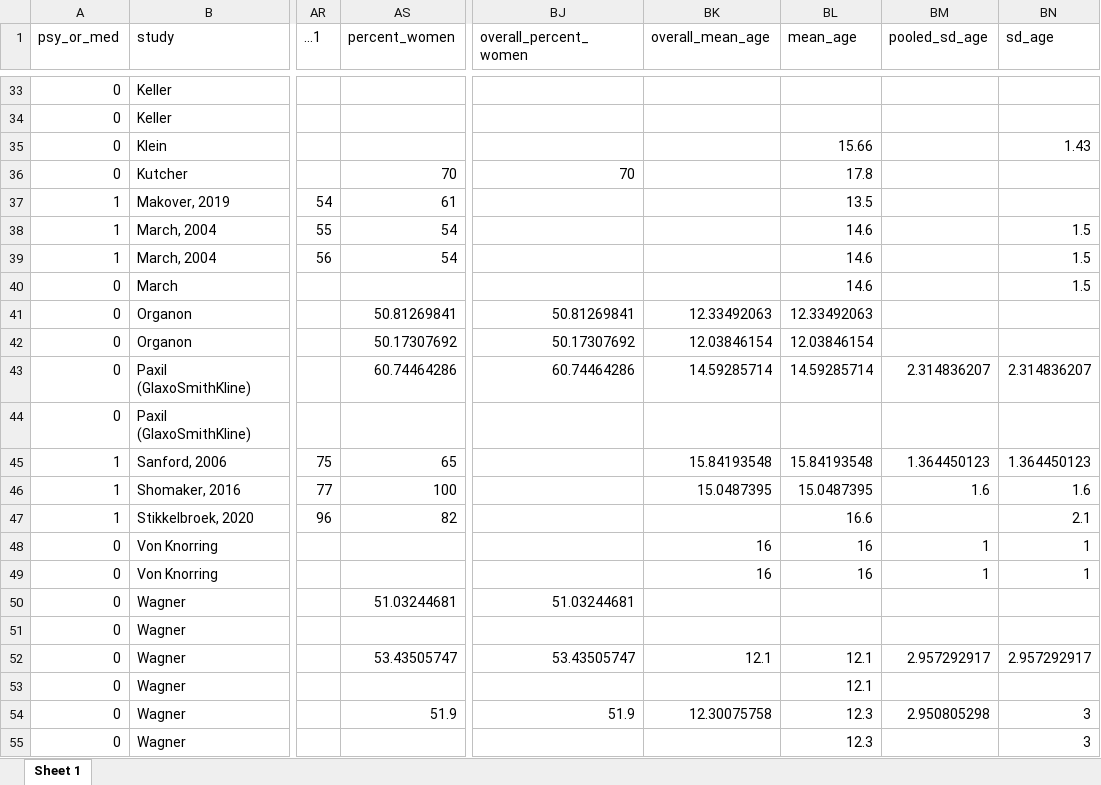
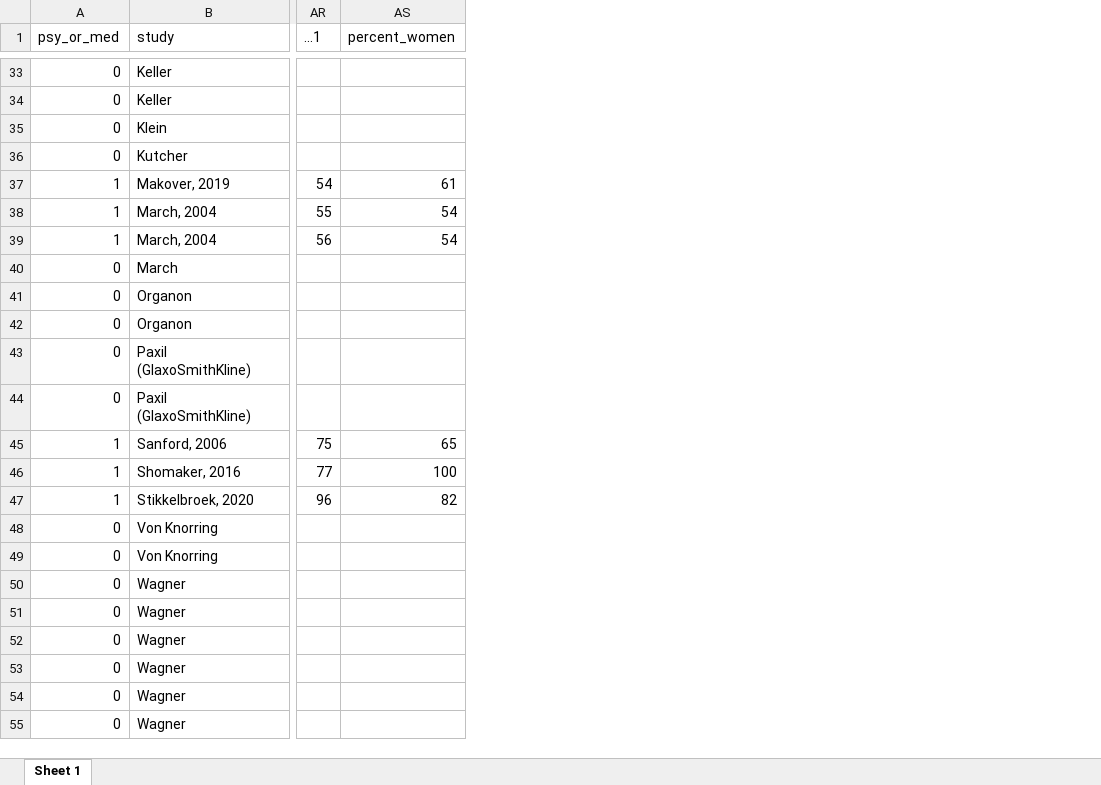
Before and after one commit to transatlantic-comppsych/apples_oranges, an Excel workbook: columns_with_missing_values.xlsx, sheet Sheet 1, drawn as a sheet; only a part is shown, gaps mark what is left out; values as stored, in another font and other column widths than the file's, no borders; the diff covers the shown part only; the diff names each change by its address in the sheet, - before the commit and + after, or states it on an @@ line.

```diff
--- a/columns_with_missing_values.xlsx (sheet Sheet 1)
+++ b/columns_with_missing_values.xlsx (sheet Sheet 1)
-column BJ (overall_percent_women), rows 36-54: 70 |  |  |  |  | 50.81269841 | 50.17307692 | 60.74464286 |  |  |  |  |  |  | 51.03244681 |  | 53.43505747 |  | 51.9
-column BK (overall_mean_age), rows 41-54: 12.33492063 | 12.03846154 | 14.59285714 |  | 15.84193548 | 15.0487395 |  | 16 | 16 |  |  | 12.1 |  | 12.30075758
-column BL (mean_age), rows 35-55: 15.66 | 17.8 | 13.5 | 14.6 | 14.6 | 14.6 | 12.33492063 | 12.03846154 | 14.59285714 |  | 15.84193548 | 15.0487395 | 16.6 | 16 | 16 |  |  | 12.1 | 12.1 | 12.3 | 12.3
-column BM (pooled_sd_age), rows 43-54: 2.314836207 |  | 1.364450123 | 1.6 |  | 1 | 1 |  |  | 2.957292917 |  | 2.950805298
-column BN (sd_age), rows 35-55: 1.43 |  |  | 1.5 | 1.5 | 1.5 |  |  | 2.314836207 |  | 1.364450123 | 1.6 | 2.1 | 1 | 1 |  |  | 2.957292917 |  | 3 | 3
-AS36 (percent_women): 70
+AS36 (percent_women): (empty)
-AS41 (percent_women): 50.81269841
+AS41 (percent_women): (empty)
-AS42 (percent_women): 50.17307692
+AS42 (percent_women): (empty)
-AS43 (percent_women): 60.74464286
+AS43 (percent_women): (empty)
-AS50 (percent_women): 51.03244681
+AS50 (percent_women): (empty)
-AS52 (percent_women): 53.43505747
+AS52 (percent_women): (empty)
-AS54 (percent_women): 51.9
+AS54 (percent_women): (empty)
```
Also changed, not shown: 12 edited cells elsewhere in this sheet, df_appl_v_orange.xlsx, new_columns_with_missing_values.xlsx, 4 other files.
